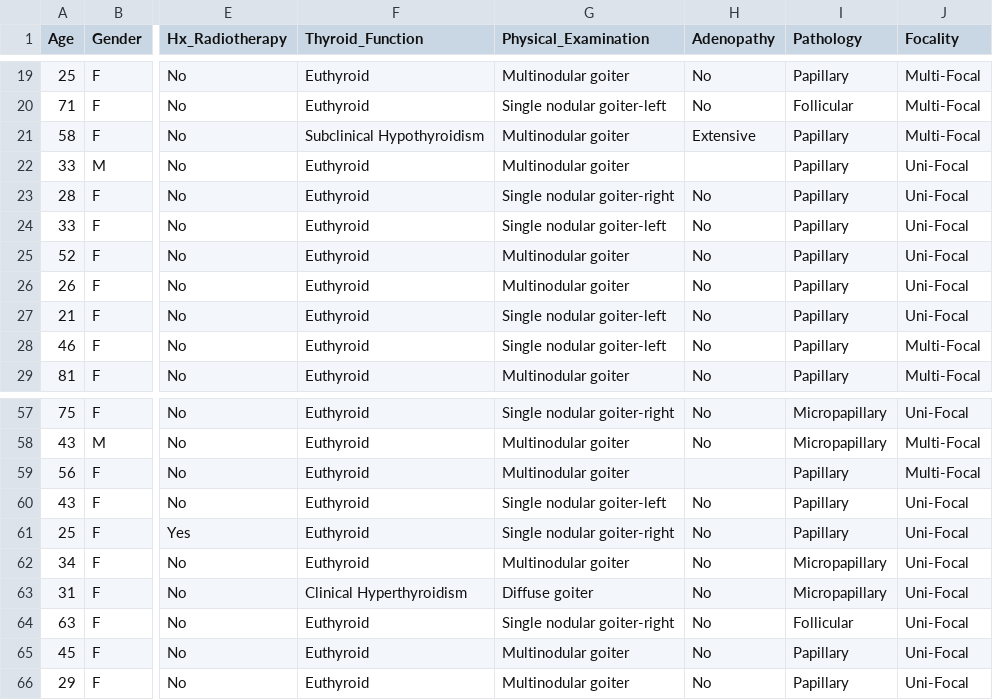
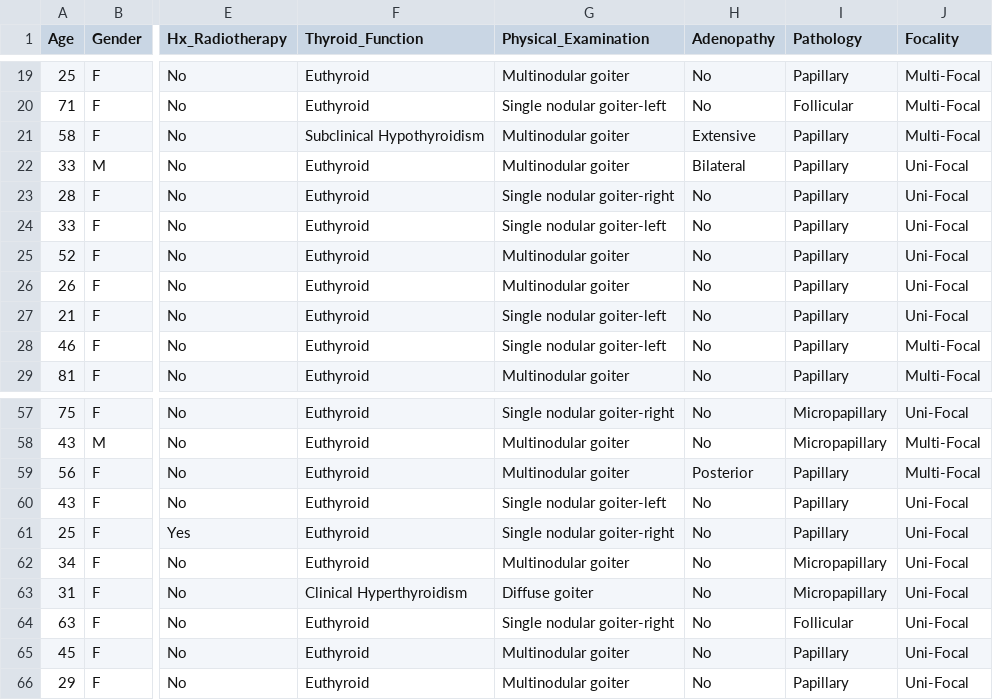
Before and after one commit to JohnPaulinePineda/Portfolio_Project_59, a CSV file: datasets/final/validation/features/X_validation.csv, drawn as a sheet; only a part is shown, gaps mark what is left out; the diff names each change by its address in the sheet, - before the commit and + after, or states it on an @@ line.

```diff
--- a/datasets/final/validation/features/X_validation.csv
+++ b/datasets/final/validation/features/X_validation.csv
-H22 (Adenopathy): (empty)
+H22 (Adenopathy): Bilateral
-H59 (Adenopathy): (empty)
+H59 (Adenopathy): Posterior
```
Also changed, not shown: datasets/final/train/features/X_train.csv, datasets/final/train/thyroid_cancer_train.csv, 6 other files.
